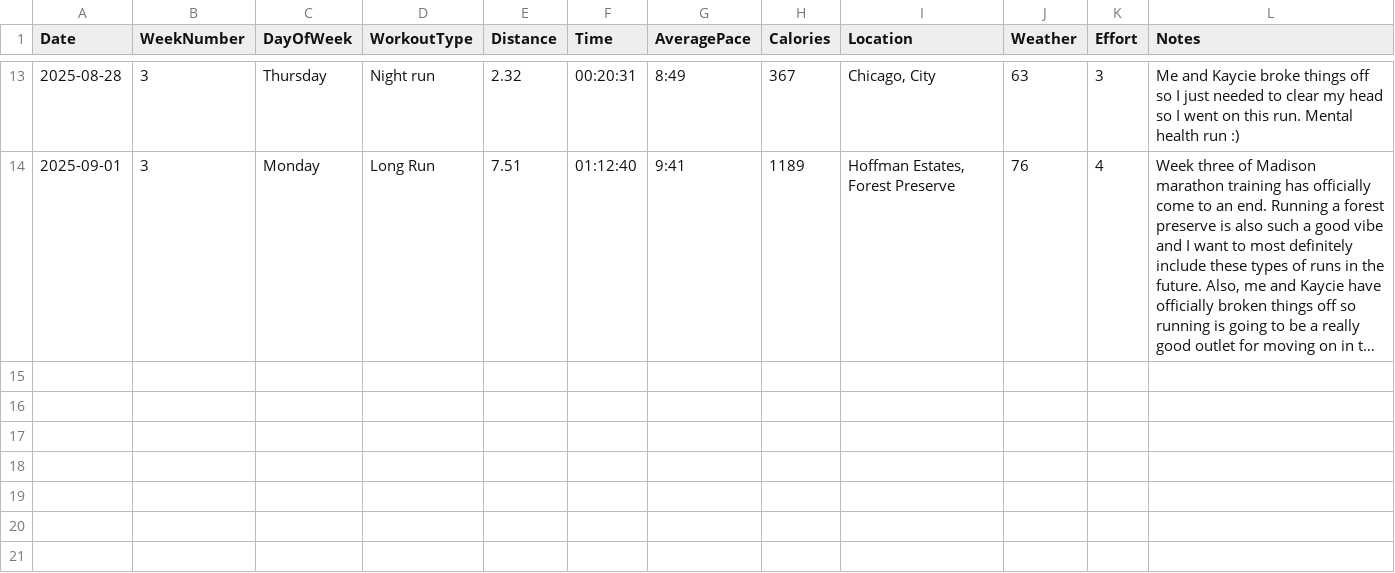
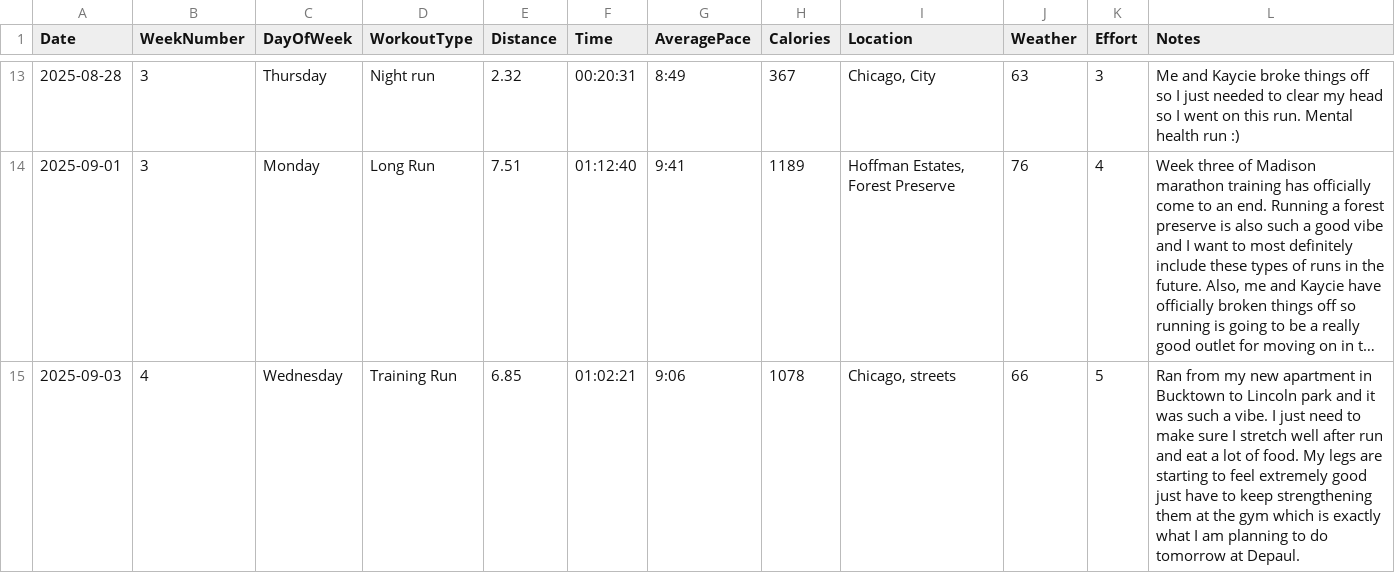
Before and after one commit to arnie12a/RunningStats, a CSV file: app/runs.csv, drawn as a sheet; only a part is shown, gaps mark what is left out; long unchanged cells end in …; the diff names each change by its address in the sheet, - before the commit and + after, or states it on an @@ line.

Commit message:
added run from bucktown to lincoln park

```diff
--- a/app/runs.csv
+++ b/app/runs.csv
+row 15: 2025-09-03 | 4 | Wednesday | Training Run | 6.85 | 01:02:21 | 9:06 | 1078 | Chicago, streets | 66 | 5 | Ran from my new apartment in Bucktown to Lincoln park and it was such a vibe. I just need to make sure I stretch well after run and eat a lot of food. My legs are starting to feel extremely good just have to keep strengthening them at the gym which is exactly what I am planning to do tomorrow at Depaul.
```
Also changed, not shown: runs.csv.
